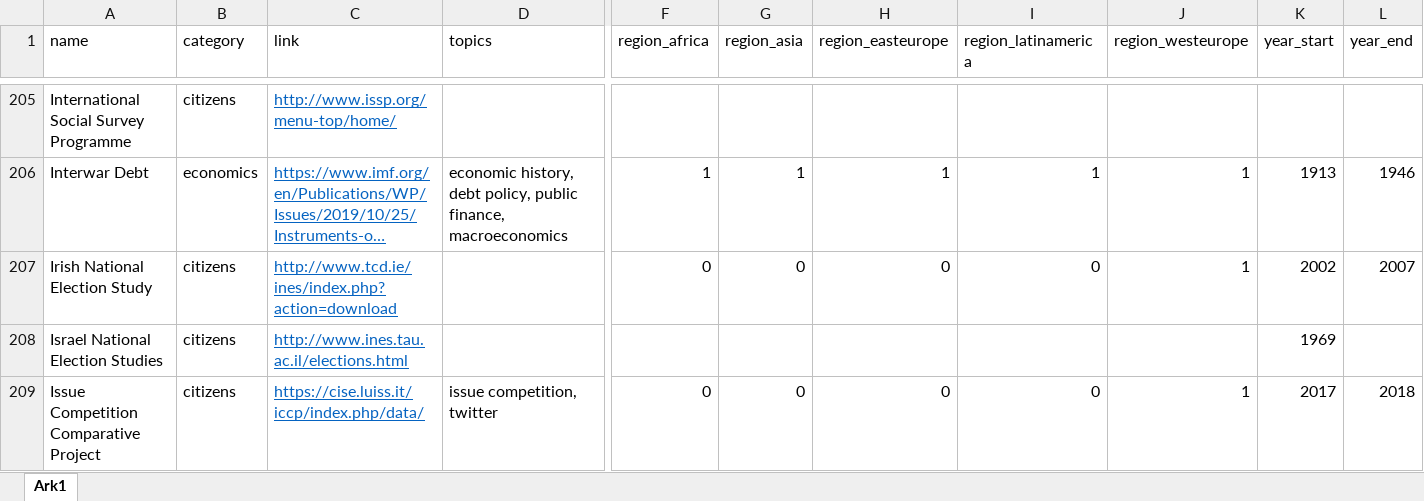
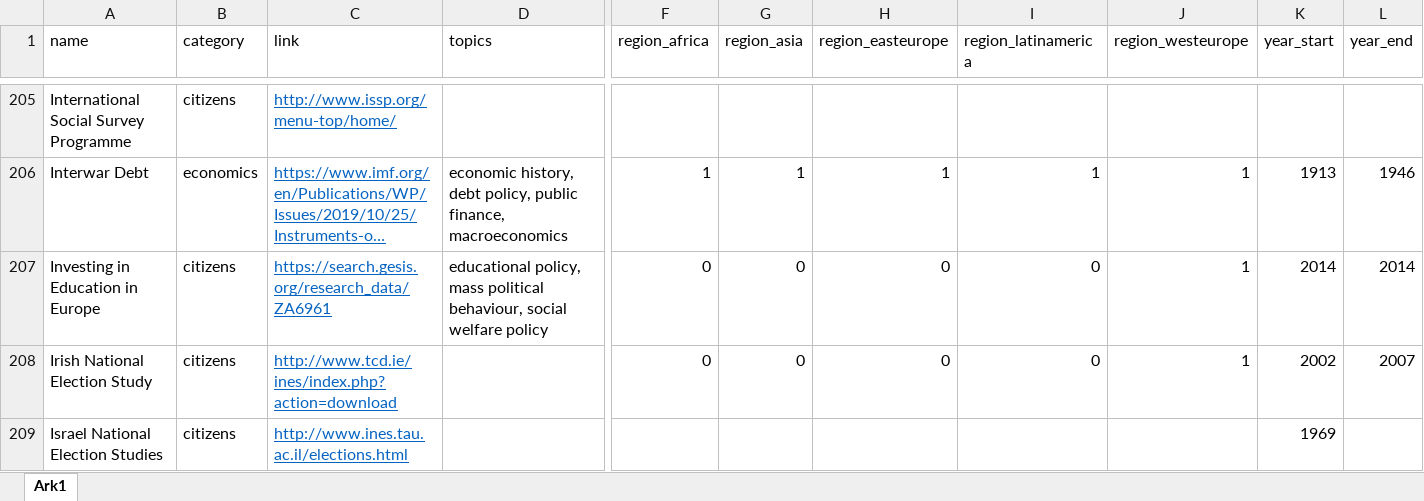
Before and after one commit to erikgahner/PolData, an Excel workbook: PolData.xlsx, sheet Ark1, drawn as a sheet; only a part is shown, gaps mark what is left out; the shorter side is filled out with more unchanged rows; long unchanged cells end in …; values as stored, in another font and other column widths than the file's, no borders; rows hold the shown columns only; the diff names each change by its address in the sheet, - before the commit and + after, or states it on an @@ line.

Commit message:
add 'Investing in Education in Europe'

```diff
--- a/PolData.xlsx (sheet Ark1)
+++ b/PolData.xlsx (sheet Ark1)
+row 207: Investing in Education in Europe | citizens | https://search.gesis.org/research_data/ZA6961 | educational policy, mass political behaviour, social welfare policy | 0 | 0 | 0 | 0 | 1 | 2014 | 2014
```
Also changed, not shown: 4 other files.
